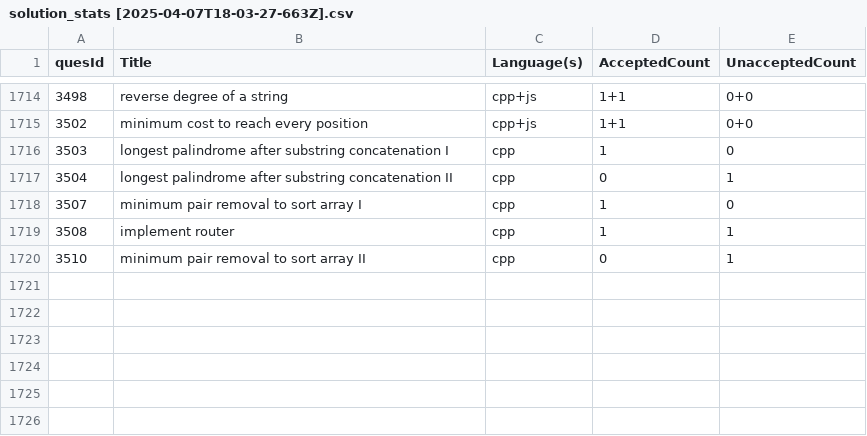
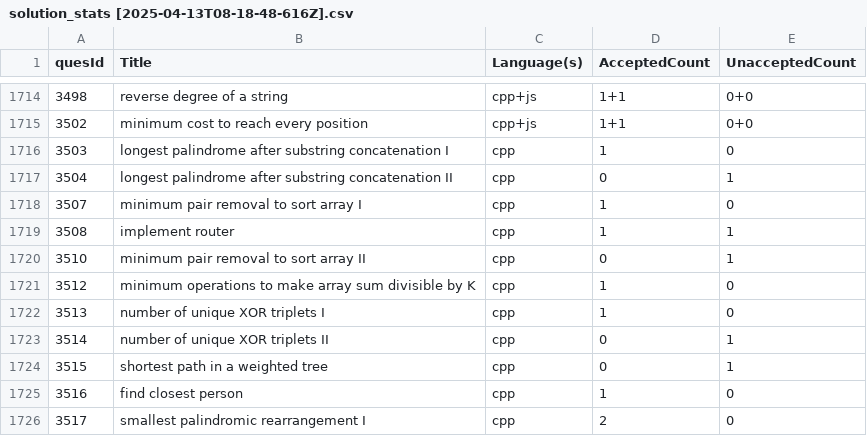
Before and after one commit to shivanshsanoria1/LeetcodeSolutions, a CSV file: stats/generated/solution_stats [2025-04-13T08-18-48-616Z].csv (was stats/generated/solution_stats [2025-04-07T18-03-27-663Z].csv), drawn as a sheet; only a part is shown, gaps mark what is left out; the diff names each change by its address in the sheet, - before the commit and + after, or states it on an @@ line.

```diff
--- a/stats/generated/solution_stats [2025-04-07T18-03-27-663Z].csv
+++ b/stats/generated/solution_stats [2025-04-13T08-18-48-616Z].csv
+row 1721: 3512 | minimum operations to make array sum divisible by K | cpp | 1 | 0
+row 1722: 3513 | number of unique XOR triplets I | cpp | 1 | 0
+row 1723: 3514 | number of unique XOR triplets II | cpp | 0 | 1
+row 1724: 3515 | shortest path in a weighted tree | cpp | 0 | 1
+row 1725: 3516 | find closest person | cpp | 1 | 0
+row 1726: 3517 | smallest palindromic rearrangement I | cpp | 2 | 0
```
Also changed, not shown: 9 other files.
